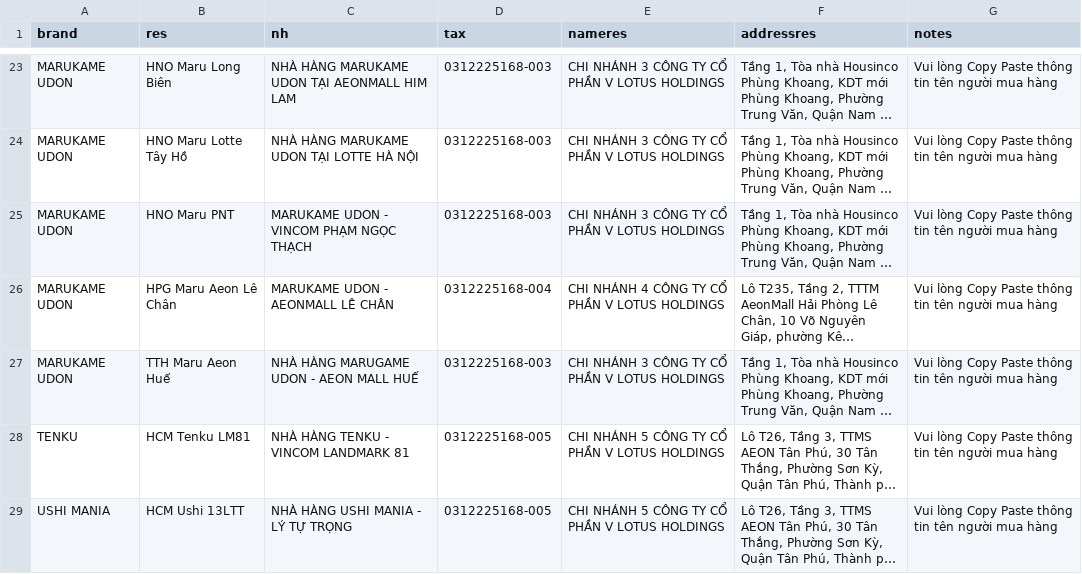
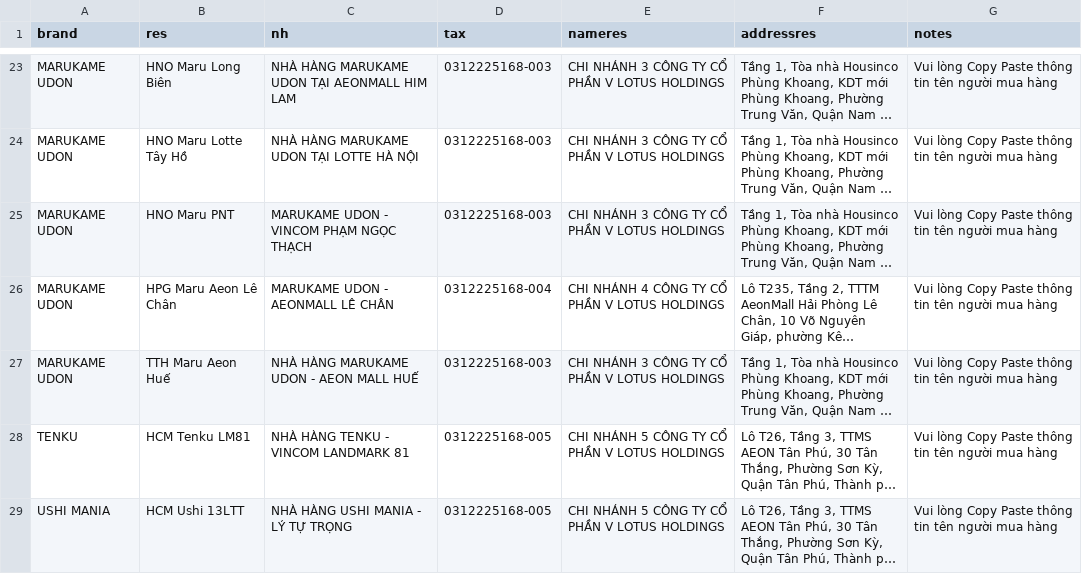
Before and after one commit to zawnnn/xhdlotus, a CSV file: restaurants.csv, drawn as a sheet; only a part is shown, gaps mark what is left out; long unchanged cells end in …; the diff names each change by its address in the sheet, - before the commit and + after, or states it on an @@ line.

Commit message:
Update restaurants.csv

```diff
--- a/restaurants.csv
+++ b/restaurants.csv
-C27 (nh): NHÀ HÀNG MARUGAME UDON - AEON MALL HUẾ
+C27 (nh): NHÀ HÀNG MARUKAME UDON - AEON MALL HUẾ
```
